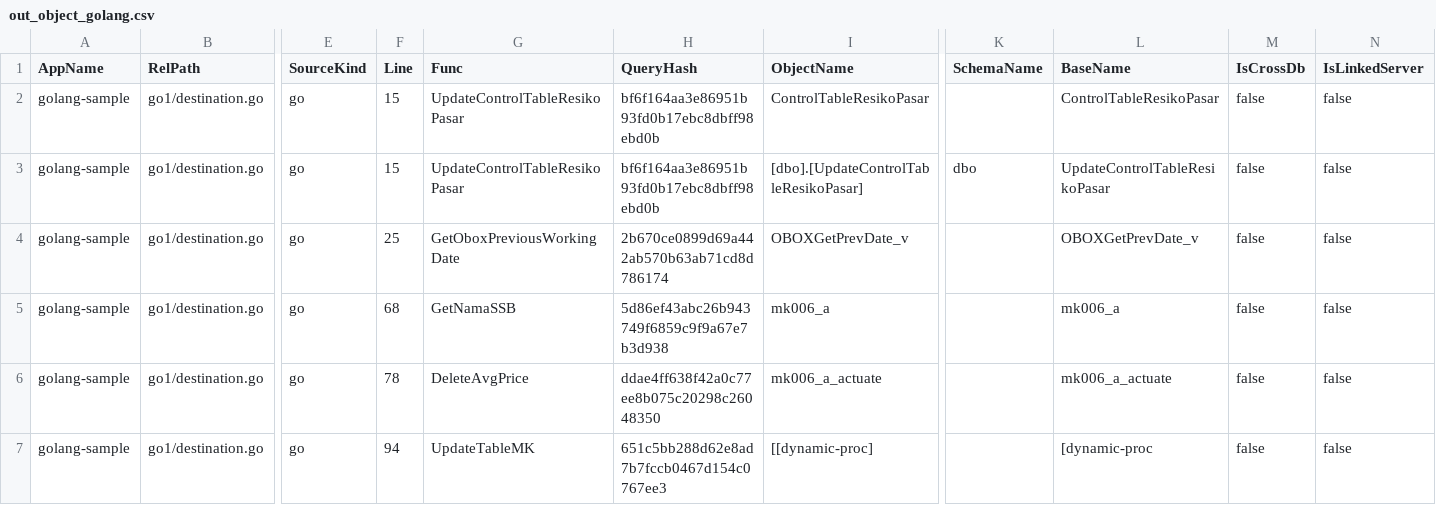
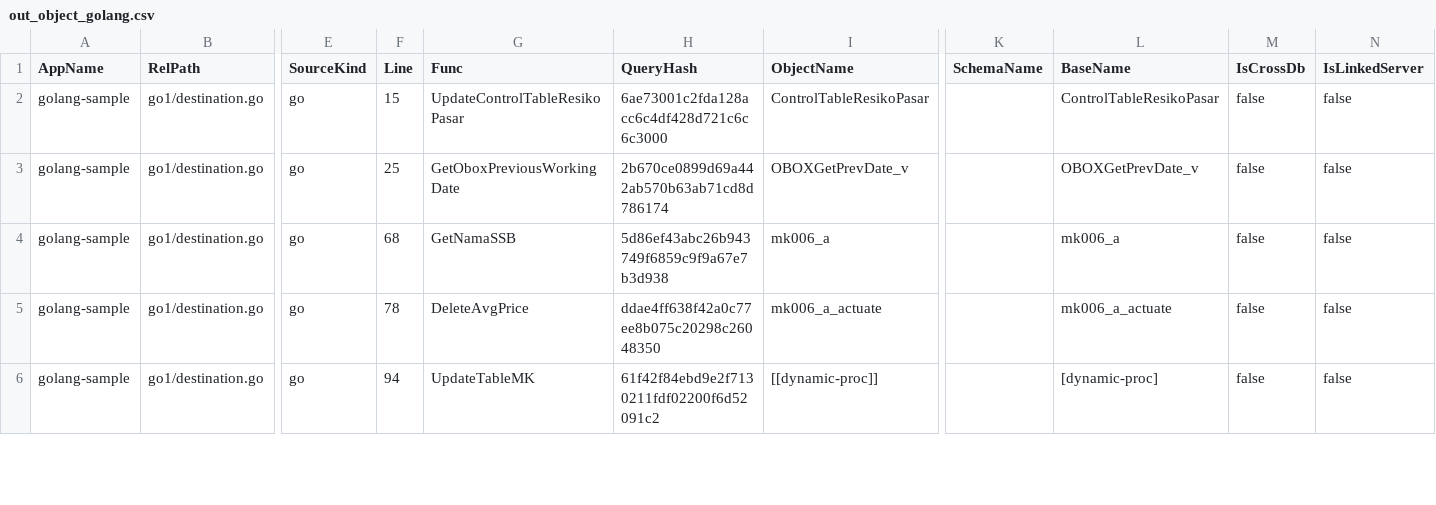
Before and after one commit to alkahfi6/code_sql_scan, a CSV file: out_object_golang.csv, drawn as a sheet; only a part is shown, gaps mark what is left out; removed rows and columns are numbered as before the commit, all else as after; rows hold the shown columns only; the diff covers the shown part only; the diff names each change by its address in the sheet, - before the commit and + after, or states it on an @@ line.

```diff
--- a/out_object_golang.csv
+++ b/out_object_golang.csv
-H2 (QueryHash): bf6f164aa3e86951b93fd0b17ebc8dbff98ebd0b
+H2 (QueryHash): 6ae73001c2fda128acc6c4df428d721c6c6c3000
-row 3: golang-sample | go1/destination.go | go | 15 | UpdateControlTableResikoPasar | bf6f164aa3e86951b93fd0b17ebc8dbff98ebd0b | [dbo].[UpdateControlTableResikoPasar] | dbo | UpdateControlTableResikoPasar | false | false
-H6 (QueryHash): 651c5bb288d62e8ad7b7fccb0467d154c0767ee3
+H6 (QueryHash): 61f42f84ebd9e2f7130211fdf02200f6d52091c2
-I6 (ObjectName): [[dynamic-proc]
+I6 (ObjectName): [[dynamic-proc]]
-L6 (BaseName): [dynamic-proc
+L6 (BaseName): [dynamic-proc]
```
Also changed, not shown: 19 edited cells elsewhere in this file, out_query_golang.csv, 4 other files.
